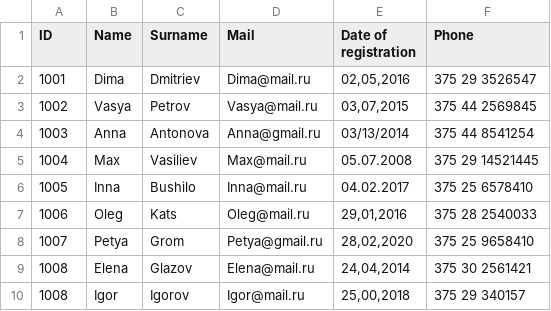
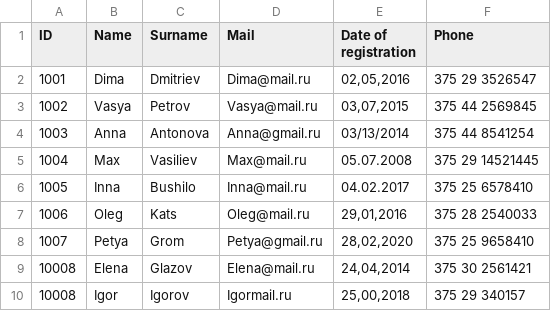
Before and after one commit to ShimanchikIra/CSVParser, a CSV file: Users.csv, drawn as a sheet.

```diff
--- a/Users.csv
+++ b/Users.csv
@@ -8,3 +8,3 @@ ID;Name;Surname;Mail;Date of registration;Phone;
 1007;Petya;Grom;Petya@gmail.ru;28,02,2020;375 25 9658410;
-1008;Elena;Glazov;Elena@mail.ru;24,04,2014;375 30 2561421;
-1008;Igor;Igorov;Igor@mail.ru;25,00,2018;375 29 340157;
+10008;Elena;Glazov;Elena@mail.ru;24,04,2014;375 30 2561421;
+10008;Igor;Igorov;Igormail.ru;25,00,2018;375 29 340157;
```
Also changed, not shown: 8 other files.
